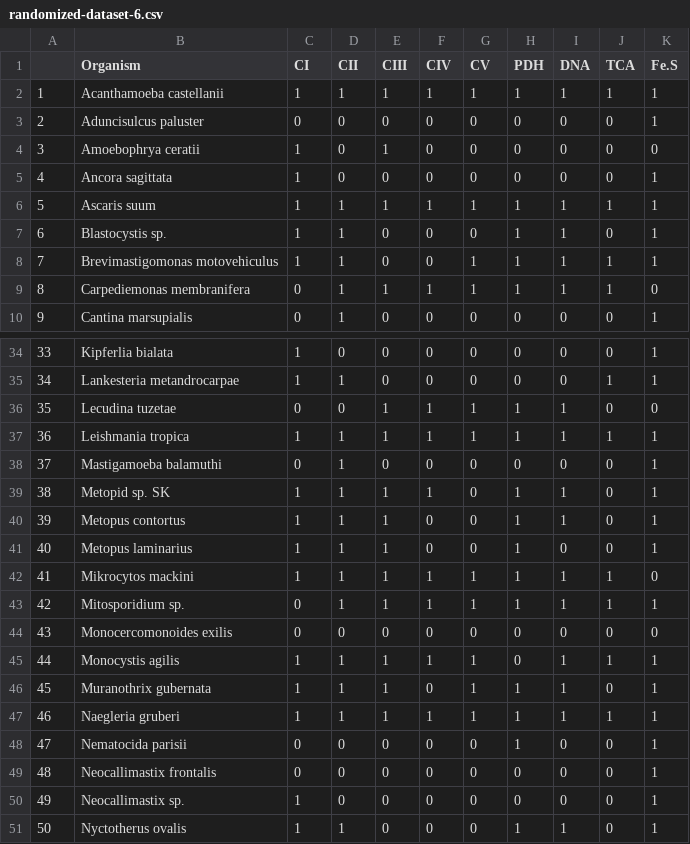
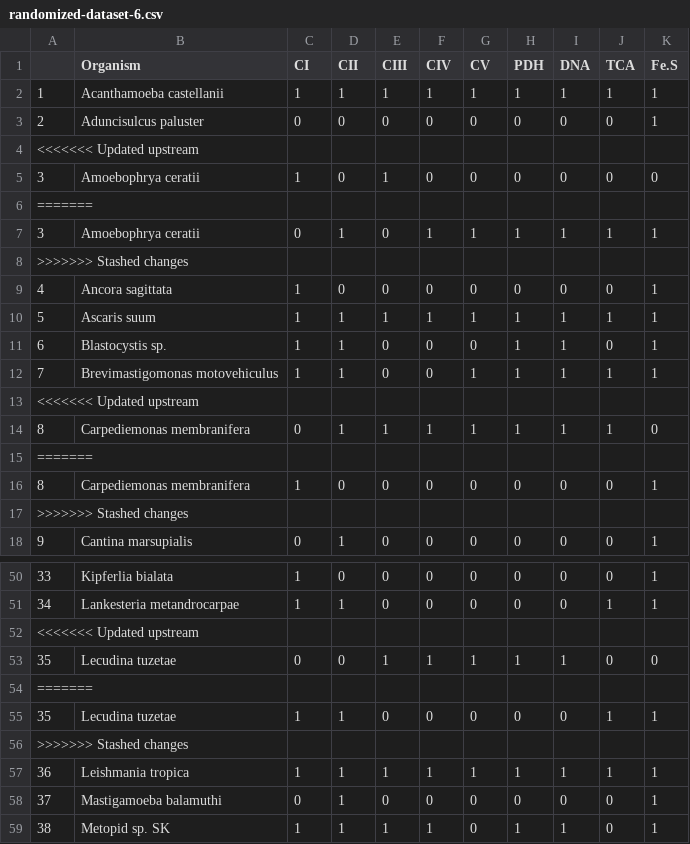
Before and after one commit to StochasticBiology/MROs, a CSV file: Results/HyperTraPS-uncertainty/randomized-dataset-6.csv, drawn as a sheet; only a part is shown, gaps mark what is left out; the shorter side is filled out with more unchanged rows; the diff covers the shown part only.

```diff
--- a/Results/HyperTraPS-uncertainty/randomized-dataset-6.csv
+++ b/Results/HyperTraPS-uncertainty/randomized-dataset-6.csv
@@ -3,3 +3,7 @@
 "2","Aduncisulcus paluster",0,0,0,0,0,0,0,0,1
+<<<<<<< Updated upstream
 "3","Amoebophrya ceratii",1,0,1,0,0,0,0,0,0
+=======
+"3","Amoebophrya ceratii",0,1,0,1,1,1,1,1,1
+>>>>>>> Stashed changes
 "4","Ancora sagittata",1,0,0,0,0,0,0,0,1
@@ -8,3 +12,7 @@
 "7","Brevimastigomonas motovehiculus",1,1,0,0,1,1,1,1,1
+<<<<<<< Updated upstream
 "8","Carpediemonas membranifera",0,1,1,1,1,1,1,1,0
+=======
+"8","Carpediemonas membranifera",1,0,0,0,0,0,0,0,1
+>>>>>>> Stashed changes
 "9","Cantina marsupialis",0,1,0,0,0,0,0,0,1
@@ -35,3 +51,7 @@
 "34","Lankesteria metandrocarpae",1,1,0,0,0,0,0,1,1
+<<<<<<< Updated upstream
 "35","Lecudina tuzetae",0,0,1,1,1,1,1,0,0
+=======
+"35","Lecudina tuzetae",1,1,0,0,0,0,0,1,1
+>>>>>>> Stashed changes
 "36","Leishmania tropica",1,1,1,1,1,1,1,1,1
```
Also changed, not shown: 20 added rows elsewhere in this file, Results/HyperTraPS-uncertainty/randomized-dataset-1.csv, Results/HyperTraPS-uncertainty/randomized-dataset-2.csv, 31 other files.
